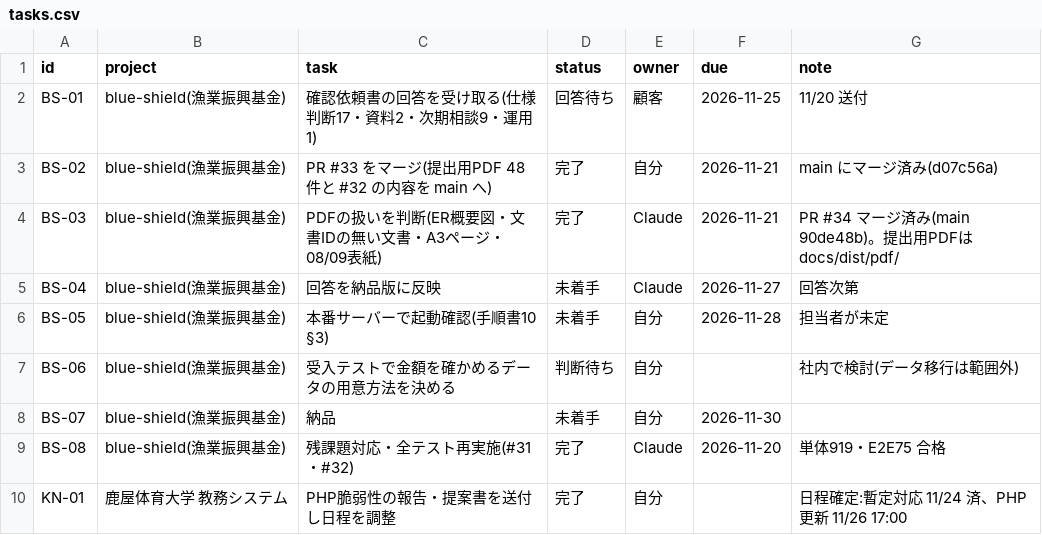
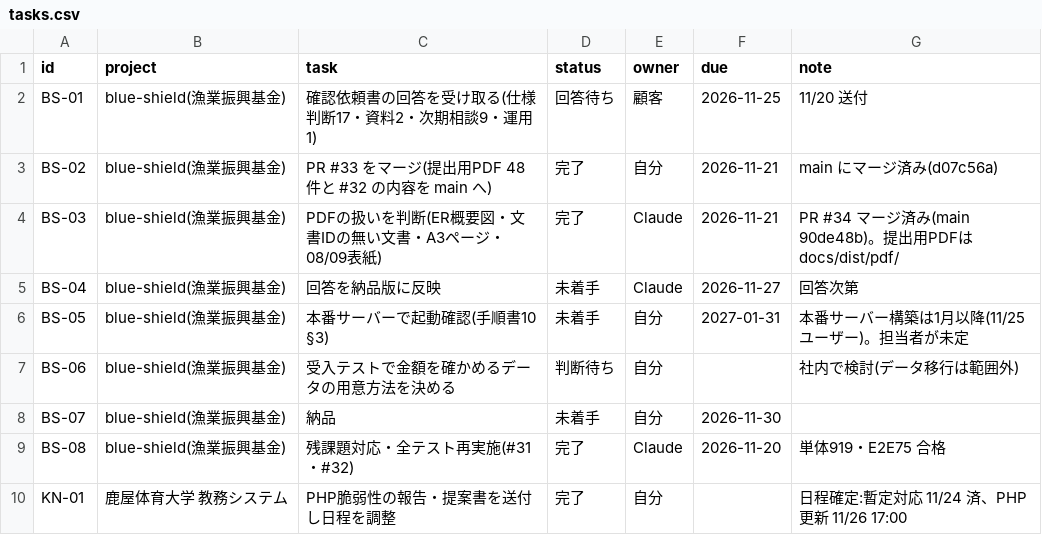
Before and after one commit to t-shiroma/mypro, a CSV file: board/tasks.csv, drawn as a sheet; only a part is shown.

```diff
--- a/board/tasks.csv
+++ b/board/tasks.csv
@@ -5,3 +5,3 @@ BS-03,blue-shield(漁業振興基金),PDFの扱いを判断(ER概要図・文書
 BS-04,blue-shield(漁業振興基金),回答を納品版に反映,未着手,Claude,2026-11-27,回答次第
-BS-05,blue-shield(漁業振興基金),本番サーバーで起動確認(手順書10 §3),未着手,自分,2026-11-28,担当者が未定
+BS-05,blue-shield(漁業振興基金),本番サーバーで起動確認(手順書10 §3),未着手,自分,2027-01-31,本番サーバー構築は1月以降(11/25 ユーザー)。担当者が未定
 BS-06,blue-shield(漁業振興基金),受入テストで金額を確かめるデータの用意方法を決める,判断待ち,自分,,社内で検討(データ移行は範囲外)
```
Also changed, not shown: 3 other files.
